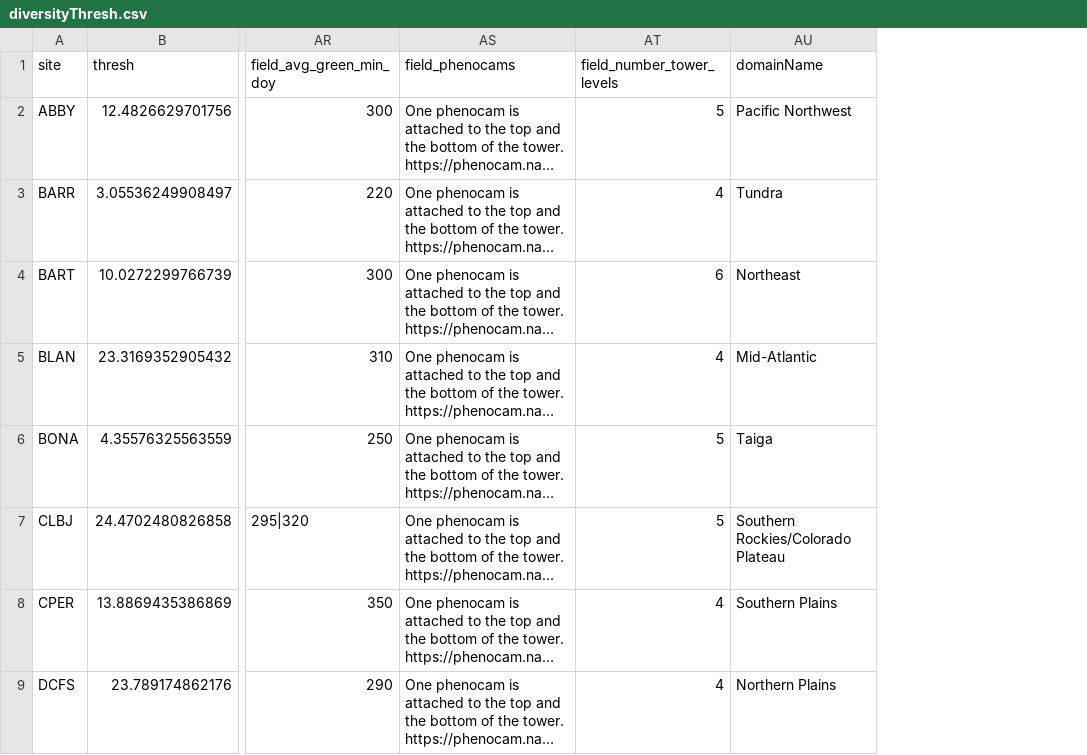
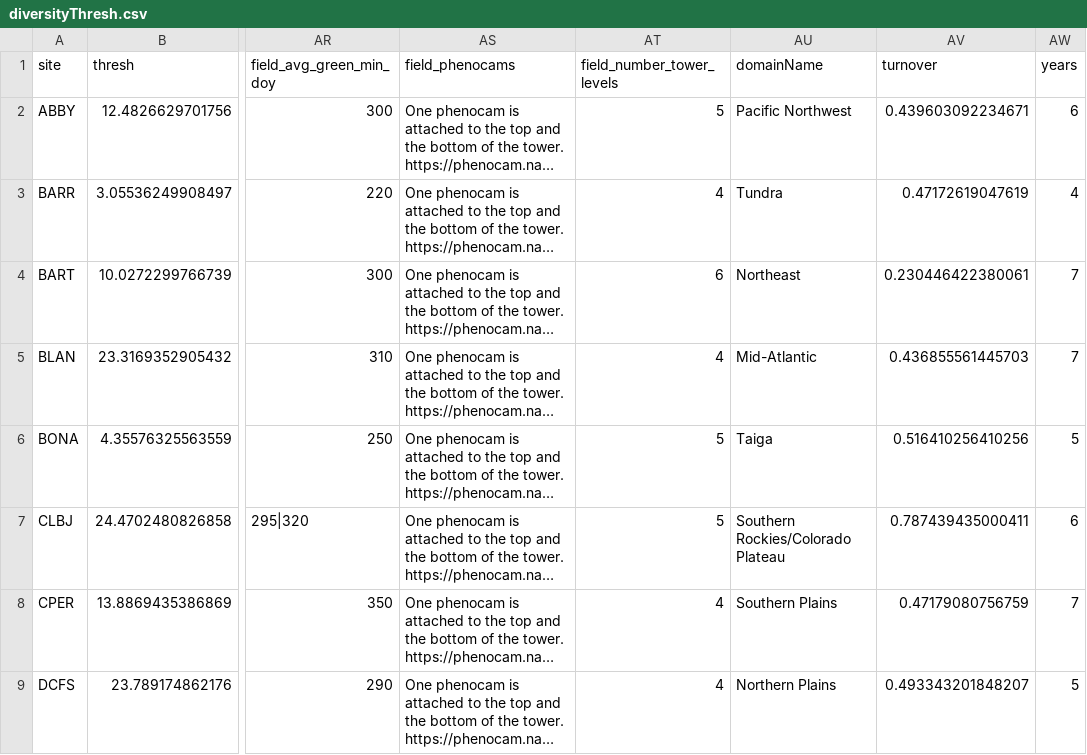
Before and after one commit to kyule/neon-species-accumulation, a CSV file: data/2025Release/diversityThresh.csv, drawn as a sheet; only a part is shown, gaps mark what is left out; long unchanged cells end in …; the diff names each change by its address in the sheet, - before the commit and + after, or states it on an @@ line.

```diff
--- a/data/2025Release/diversityThresh.csv
+++ b/data/2025Release/diversityThresh.csv
+column AV (turnover), rows 2-9: 0.439603092234671 | 0.47172619047619 | 0.230446422380061 | 0.436855561445703 | 0.516410256410256 | 0.787439435000411 | 0.47179080756759 | 0.493343201848207
+column AW (years), rows 2-9: 6 | 4 | 7 | 7 | 5 | 6 | 7 | 5
```
Also changed, not shown: data/2025Release/richnessThresh.csv, 4 other files.
